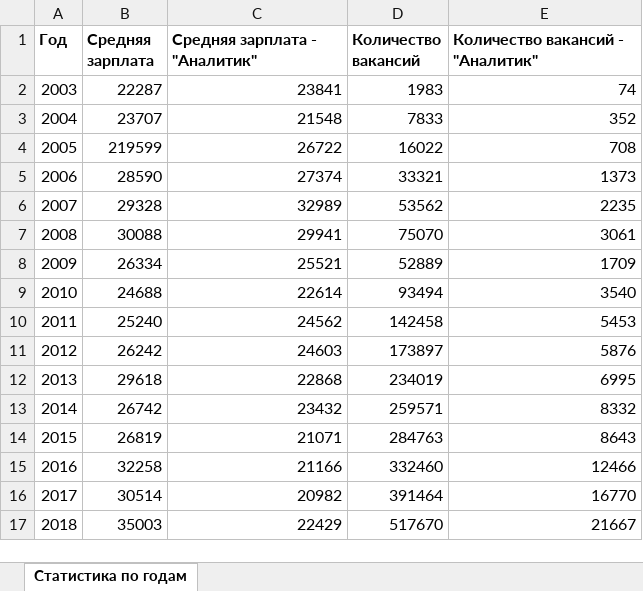
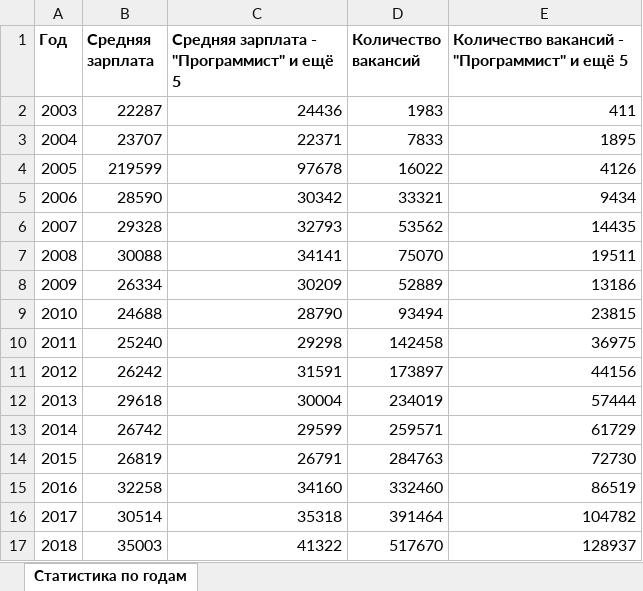
Before and after one commit to codEnjoyer/UrFU-Python, an Excel workbook: 3.4 Pandas/report.xlsx, sheet Статистика по годам, drawn as a sheet; only a part is shown; values as stored, in another font and other column widths than the file's, no borders; the diff covers the shown part only; the diff names each change by its address in the sheet, - before the commit and + after, or states it on an @@ line.

Commit message:
report for "Программист|IT|Senior|Middle|Junior|Аналитик"

```diff
--- a/3.4 Pandas/report.xlsx (sheet Статистика по годам)
+++ b/3.4 Pandas/report.xlsx (sheet Статистика по годам)
-C1: Средняя зарплата - "Аналитик"
+C1: Средняя зарплата - "Программист" и ещё 5
-E1: Количество вакансий - "Аналитик"
+E1: Количество вакансий - "Программист" и ещё 5
-C2: 23841
+C2: 24436
-E2: 74
+E2: 411
-C3: 21548
+C3: 22371
-E3: 352
+E3: 1895
-C4: 26722
+C4: 97678
-E4: 708
+E4: 4126
-C5: 27374
+C5: 30342
-E5: 1373
+E5: 9434
-C6: 32989
+C6: 32793
-E6: 2235
+E6: 14435
-C7: 29941
+C7: 34141
-E7: 3061
+E7: 19511
-C8: 25521
+C8: 30209
-E8: 1709
+E8: 13186
-C9: 22614
+C9: 28790
-E9: 3540
+E9: 23815
-C10: 24562
+C10: 29298
-E10: 5453
+E10: 36975
-C11: 24603
+C11: 31591
-E11: 5876
+E11: 44156
-C12: 22868
+C12: 30004
-E12: 6995
+E12: 57444
-C13: 23432
+C13: 29599
-E13: 8332
+E13: 61729
-C14: 21071
+C14: 26791
-E14: 8643
+E14: 72730
-C15: 21166
+C15: 34160
-E15: 12466
+E15: 86519
-C16: 20982
+C16: 35318
-E16: 16770
+E16: 104782
-C17: 22429
+C17: 41322
-E17: 21667
+E17: 128937
```
Also changed, not shown: 8 edited cells elsewhere in this sheet, 3 other files.
